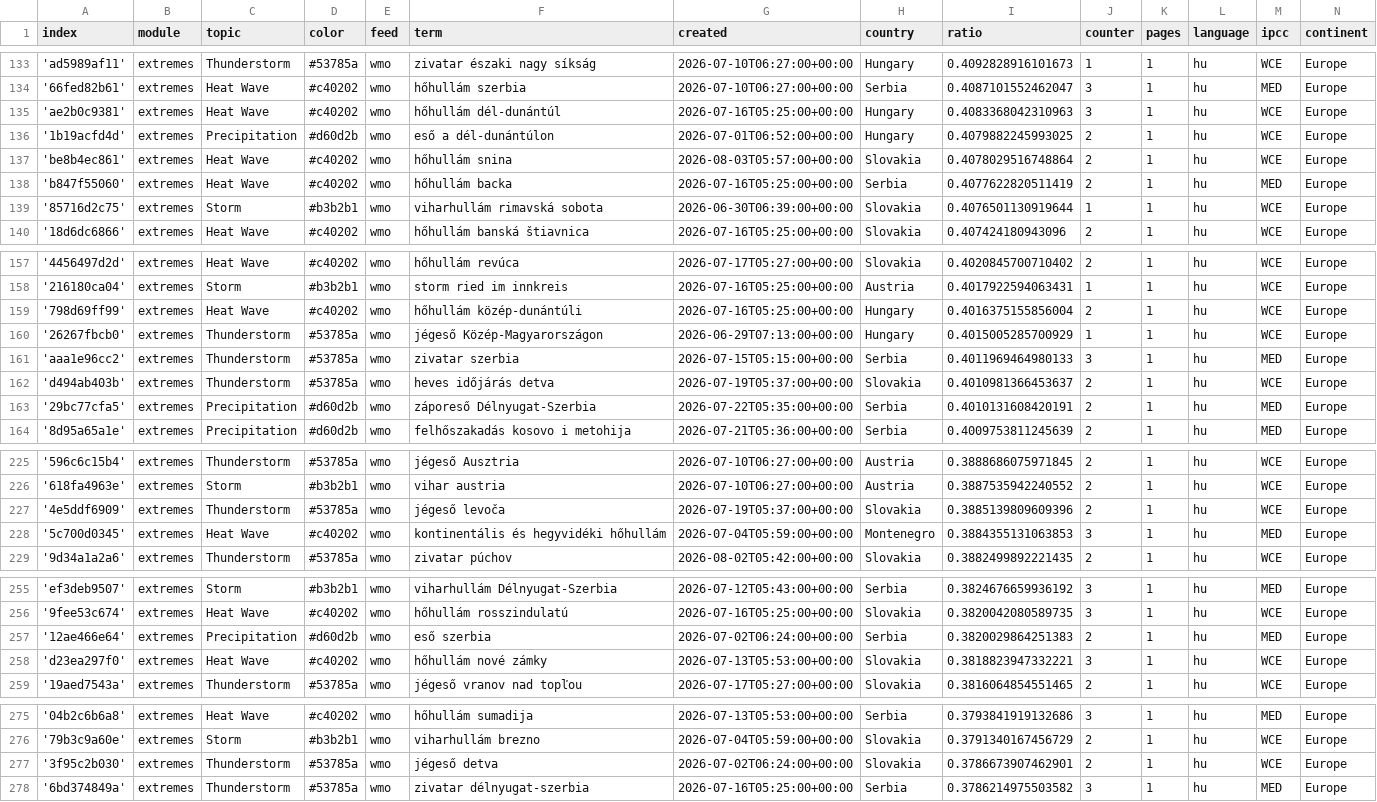
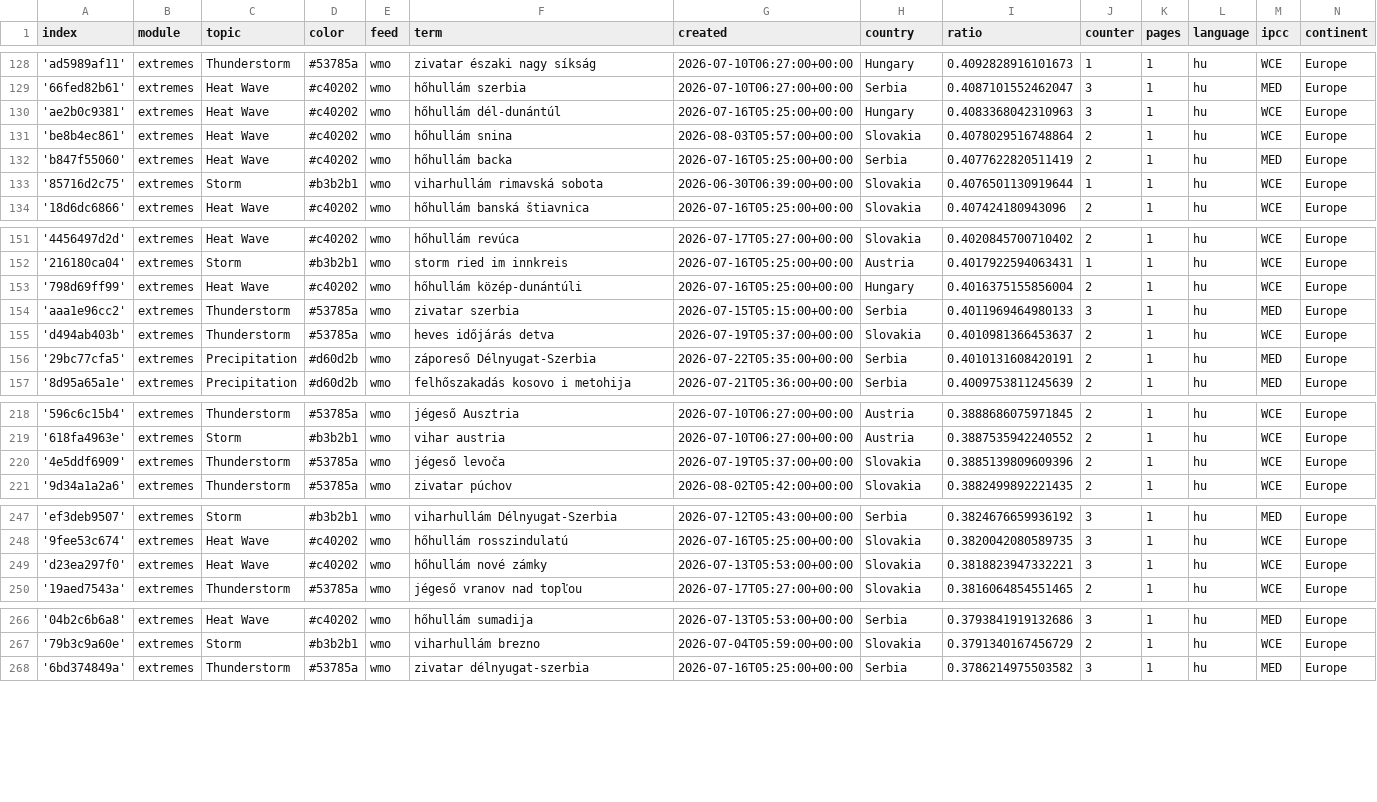
Before and after one commit to jens-news/hungarianExtremes, a CSV file: terms.csv, drawn as a sheet; only a part is shown, gaps mark what is left out; the diff covers the shown part only; the diff names each change by its address in the sheet, - before the commit and + after, or states it on an @@ line.

```diff
--- a/terms.csv
+++ b/terms.csv
-row 136: '1b19acfd4d' | extremes | Precipitation | #d60d2b | wmo | eső a dél-dunántúlon | 2026-07-01T06:52:00+00:00 | Hungary | 0.4079882245993025 | 2 | 1 | hu | WCE | Europe
-row 160: '26267fbcb0' | extremes | Thunderstorm | #53785a | wmo | jégeső Közép-Magyarországon | 2026-06-29T07:13:00+00:00 | Hungary | 0.4015005285700929 | 1 | 1 | hu | WCE | Europe
-row 228: '5c700d0345' | extremes | Heat Wave | #c40202 | wmo | kontinentális és hegyvidéki hőhullám | 2026-07-04T05:59:00+00:00 | Montenegro | 0.3884355131063853 | 3 | 1 | hu | MED | Europe
-row 257: '12ae466e64' | extremes | Precipitation | #d60d2b | wmo | eső szerbia | 2026-07-02T06:24:00+00:00 | Serbia | 0.3820029864251383 | 2 | 1 | hu | MED | Europe
-row 277: '3f95c2b030' | extremes | Thunderstorm | #53785a | wmo | jégeső detva | 2026-07-02T06:24:00+00:00 | Slovakia | 0.3786673907462901 | 2 | 1 | hu | WCE | Europe
```
Also changed, not shown: 7 removed rows and 5 edited cells elsewhere in this file.
